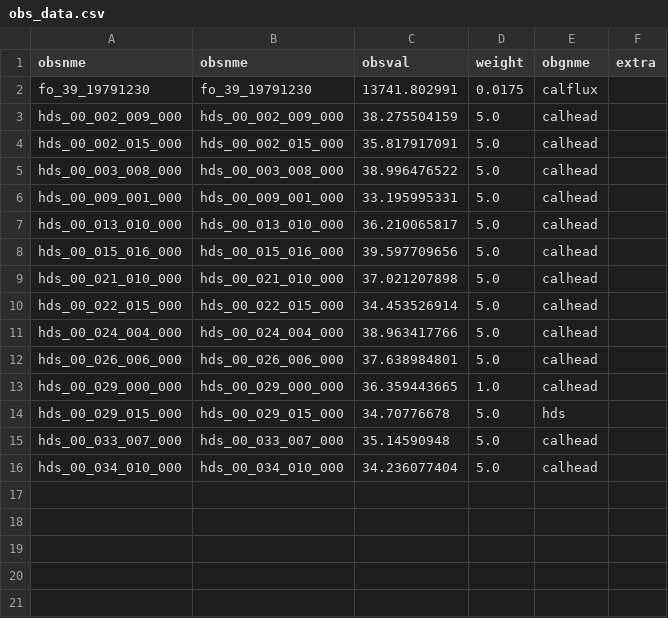
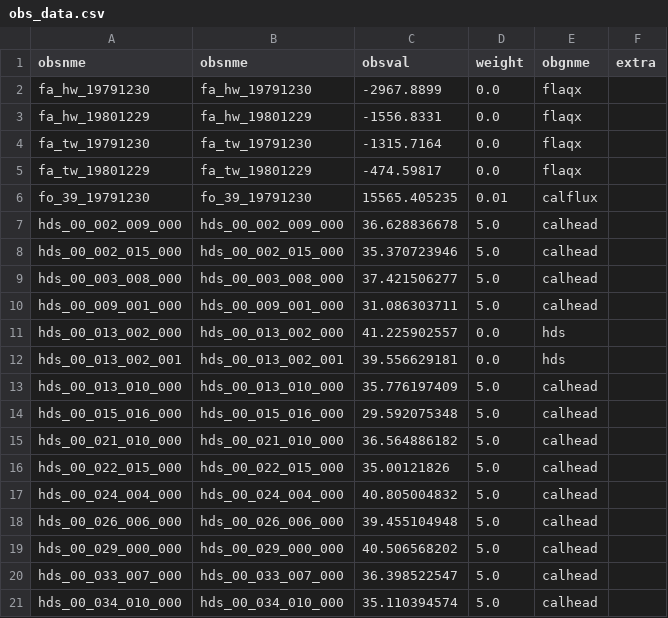
Before and after one commit to mnfienen/mf6flopy2019_Neuchatel, a CSV file: data/freyberg_nwt/obs_data.csv, drawn as a sheet.

```diff
--- a/data/freyberg_nwt/obs_data.csv
+++ b/data/freyberg_nwt/obs_data.csv
@@ -1,16 +1,21 @@
 obsnme,obsnme,obsval,weight,obgnme,extra
-fo_39_19791230,fo_39_19791230,13741.802991,0.0175,calflux,
-hds_00_002_009_000,hds_00_002_009_000,38.275504159,5.0,calhead,
-hds_00_002_015_000,hds_00_002_015_000,35.817917091,5.0,calhead,
-hds_00_003_008_000,hds_00_003_008_000,38.996476522,5.0,calhead,
-hds_00_009_001_000,hds_00_009_001_000,33.195995331,5.0,calhead,
-hds_00_013_010_000,hds_00_013_010_000,36.210065817,5.0,calhead,
-hds_00_015_016_000,hds_00_015_016_000,39.597709656,5.0,calhead,
-hds_00_021_010_000,hds_00_021_010_000,37.021207898,5.0,calhead,
-hds_00_022_015_000,hds_00_022_015_000,34.453526914,5.0,calhead,
-hds_00_024_004_000,hds_00_024_004_000,38.963417766,5.0,calhead,
-hds_00_026_006_000,hds_00_026_006_000,37.638984801,5.0,calhead,
-hds_00_029_000_000,hds_00_029_000_000,36.359443665,1.0,calhead,
-hds_00_029_015_000,hds_00_029_015_000,34.70776678,5.0,hds,
-hds_00_033_007_000,hds_00_033_007_000,35.14590948,5.0,calhead,
-hds_00_034_010_000,hds_00_034_010_000,34.236077404,5.0,calhead,
+fa_hw_19791230,fa_hw_19791230,-2967.8899,0.0,flaqx,
+fa_hw_19801229,fa_hw_19801229,-1556.8331,0.0,flaqx,
+fa_tw_19791230,fa_tw_19791230,-1315.7164,0.0,flaqx,
+fa_tw_19801229,fa_tw_19801229,-474.59817,0.0,flaqx,
+fo_39_19791230,fo_39_19791230,15565.405235,0.01,calflux,
+hds_00_002_009_000,hds_00_002_009_000,36.628836678,5.0,calhead,
+hds_00_002_015_000,hds_00_002_015_000,35.370723946,5.0,calhead,
+hds_00_003_008_000,hds_00_003_008_000,37.421506277,5.0,calhead,
+hds_00_009_001_000,hds_00_009_001_000,31.086303711,5.0,calhead,
+hds_00_013_002_000,hds_00_013_002_000,41.225902557,0.0,hds,
+hds_00_013_002_001,hds_00_013_002_001,39.556629181,0.0,hds,
+hds_00_013_010_000,hds_00_013_010_000,35.776197409,5.0,calhead,
+hds_00_015_016_000,hds_00_015_016_000,29.592075348,5.0,calhead,
+hds_00_021_010_000,hds_00_021_010_000,36.564886182,5.0,calhead,
+hds_00_022_015_000,hds_00_022_015_000,35.00121826,5.0,calhead,
+hds_00_024_004_000,hds_00_024_004_000,40.805004832,5.0,calhead,
+hds_00_026_006_000,hds_00_026_006_000,39.455104948,5.0,calhead,
+hds_00_029_000_000,hds_00_029_000_000,40.506568202,5.0,calhead,
+hds_00_033_007_000,hds_00_033_007_000,36.398522547,5.0,calhead,
+hds_00_034_010_000,hds_00_034_010_000,35.110394574,5.0,calhead,
```
Also changed, not shown: 5 other files.
